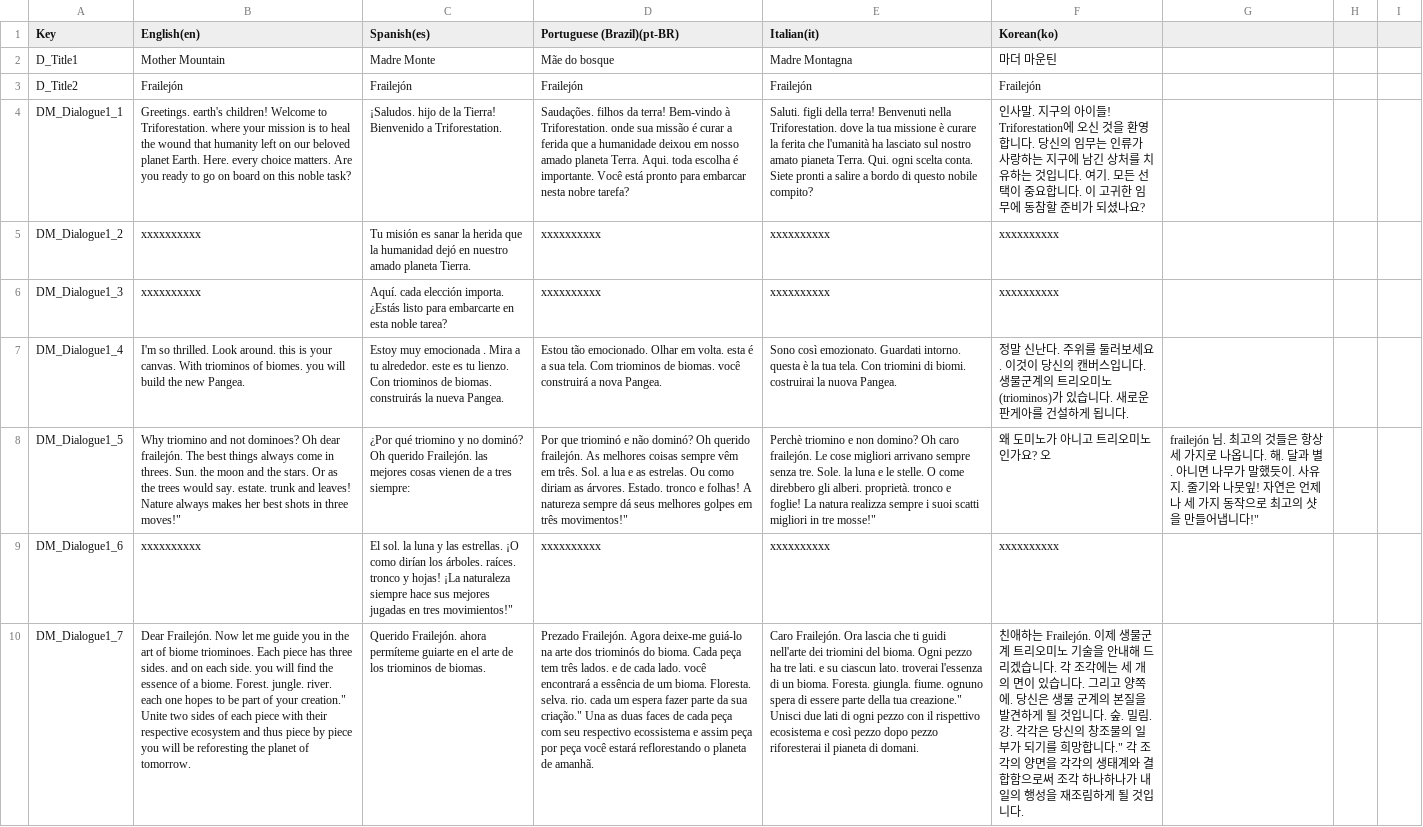
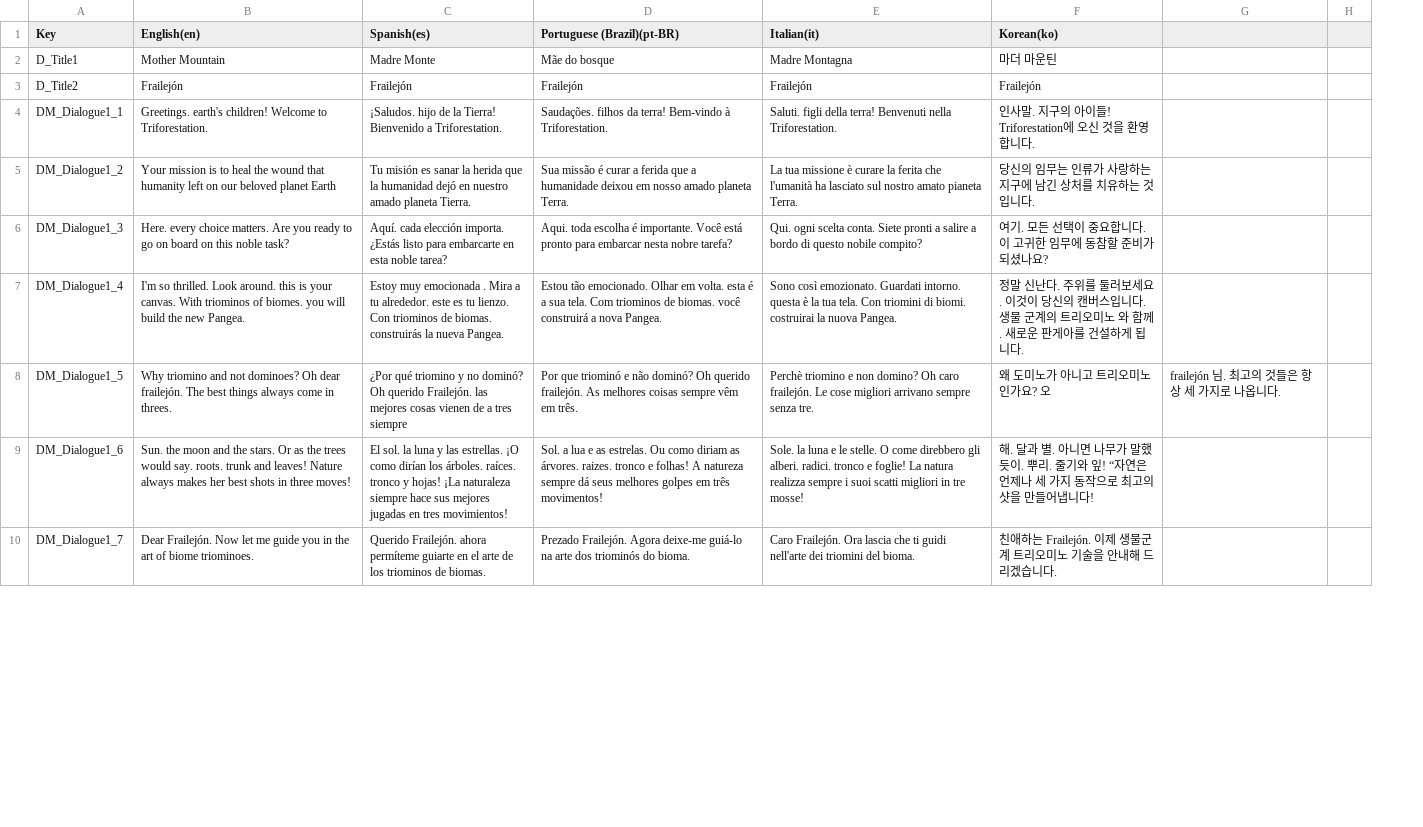
Before and after one commit to iJotape4/Triforestation-GJPlus2023-, a CSV file: Assets/Localization/LocalizationTables/Dialogues/Dialogues.csv, drawn as a sheet; only a part is shown; removed rows and columns are numbered as before the commit, all else as after; the diff covers the shown part only; the diff names each change by its address in the sheet, - before the commit and + after, or states it on an @@ line.

Commit message:
[Update] Dialogues localization

```diff
--- a/Assets/Localization/LocalizationTables/Dialogues/Dialogues.csv
+++ b/Assets/Localization/LocalizationTables/Dialogues/Dialogues.csv
-column G, row 8: frailejón 님. 최고의 것들은 항상 세 가지로 나옵니다. 해. 달과 별. 아니면 나무가 말했듯이. 사유지. 줄기와 나뭇잎! 자연은 언제나 세 가지 동작으로 최고의 샷을 만들어냅니다!"
-column H, empty
-column I, empty
+column G, row 8: frailejón 님. 최고의 것들은 항상 세 가지로 나옵니다.
+column H, empty
-B4 (English(en)): …to Triforestation. where your mission is to heal the wound that humanity left on our beloved planet Earth. Here. every choice matters. Are you ready to go on board on this noble task?
+B4 (English(en)): …to Triforestation.
-D4 (Portuguese (Brazil)(pt-BR)): …à Triforestation. onde sua missão é curar a ferida que a humanidade deixou em nosso amado planeta Terra. Aqui. toda escolha é importante. Você está pronto para embarcar nesta nobre tarefa?
+D4 (Portuguese (Brazil)(pt-BR)): …à Triforestation.
-E4 (Italian(it)): …nella Triforestation. dove la tua missione è curare la ferita che l'umanità ha lasciato sul nostro amato pianeta Terra. Qui. ogni scelta conta. Siete pronti a salire a bordo di questo nobile compito?
+E4 (Italian(it)): …nella Triforestation.
-F4 (Korean(ko)): …합니다. 당신의 임무는 인류가 사랑하는 지구에 남긴 상처를 치유하는 것입니다. 여기. 모든 선택이 중요합니다. 이 고귀한 임무에 동참할 준비가 되셨나요?
+F4 (Korean(ko)): …합니다.
-B5 (English(en)): xxxxxxxxxx
+B5 (English(en)): Your mission is to heal the wound that humanity left on our beloved planet Earth
-D5 (Portuguese (Brazil)(pt-BR)): xxxxxxxxxx
+D5 (Portuguese (Brazil)(pt-BR)): Sua missão é curar a ferida que a humanidade deixou em nosso amado planeta Terra.
-E5 (Italian(it)): xxxxxxxxxx
+E5 (Italian(it)): La tua missione è curare la ferita che l'umanità ha lasciato sul nostro amato pianeta Terra.
-F5 (Korean(ko)): xxxxxxxxxx
+F5 (Korean(ko)): 당신의 임무는 인류가 사랑하는 지구에 남긴 상처를 치유하는 것입니다.
-B6 (English(en)): xxxxxxxxxx
+B6 (English(en)): Here. every choice matters. Are you ready to go on board on this noble task?
-D6 (Portuguese (Brazil)(pt-BR)): xxxxxxxxxx
+D6 (Portuguese (Brazil)(pt-BR)): Aqui. toda escolha é importante. Você está pronto para embarcar nesta nobre tarefa?
-E6 (Italian(it)): xxxxxxxxxx
+E6 (Italian(it)): Qui. ogni scelta conta. Siete pronti a salire a bordo di questo nobile compito?
-F6 (Korean(ko)): xxxxxxxxxx
+F6 (Korean(ko)): 여기. 모든 선택이 중요합니다. 이 고귀한 임무에 동참할 준비가 되셨나요?
-F7 (Korean(ko)): …다. 생물군계의 트리오미노(triominos)가 있습니다. 새로운…
+F7 (Korean(ko)): …다. 생물 군계의 트리오미노 와 함께. 새로운…
-B8 (English(en)): …in threes. Sun. the moon and the stars. Or as the trees would say. estate. trunk and leaves! Nature always makes her best shots in three moves!"
+B8 (English(en)): …in threes.
-C8 (Spanish(es)): …a tres siempre:
+C8 (Spanish(es)): …a tres siempre
-D8 (Portuguese (Brazil)(pt-BR)): …em três. Sol. a lua e as estrelas. Ou como diriam as árvores. Estado. tronco e folhas! A natureza sempre dá seus melhores golpes em três movimentos!"
+D8 (Portuguese (Brazil)(pt-BR)): …em três.
-E8 (Italian(it)): …senza tre. Sole. la luna e le stelle. O come direbbero gli alberi. proprietà. tronco e foglie! La natura realizza sempre i suoi scatti migliori in tre mosse!"
+E8 (Italian(it)): …senza tre.
-B9 (English(en)): xxxxxxxxxx
+B9 (English(en)): Sun. the moon and the stars. Or as the trees would say. roots. trunk and leaves! Nature always makes her best shots in three moves!
-C9 (Spanish(es)): …en tres movimientos!"
+C9 (Spanish(es)): …en tres movimientos!
-D9 (Portuguese (Brazil)(pt-BR)): xxxxxxxxxx
+D9 (Portuguese (Brazil)(pt-BR)): Sol. a lua e as estrelas. Ou como diriam as árvores. raizes. tronco e folhas! A natureza sempre dá seus melhores golpes em três movimentos!
-E9 (Italian(it)): xxxxxxxxxx
+E9 (Italian(it)): Sole. la luna e le stelle. O come direbbero gli alberi. radici. tronco e foglie! La natura realizza sempre i suoi scatti migliori in tre mosse!
-F9 (Korean(ko)): xxxxxxxxxx
+F9 (Korean(ko)): 해. 달과 별. 아니면 나무가 말했듯이. 뿌리. 줄기와 잎! “자연은 언제나 세 가지 동작으로 최고의 샷을 만들어냅니다!
-B10 (English(en)): …biome triominoes. Each piece has three sides. and on each side. you will find the essence of a biome. Forest. jungle. river. each one hopes to be part of your creation." Unite two sides of each piece with their respective ecosystem and thus piece by piece you will be reforesting the planet of tomorrow.
+B10 (English(en)): …biome triominoes.
-D10 (Portuguese (Brazil)(pt-BR)): …do bioma. Cada peça tem três lados. e de cada lado. você encontrará a essência de um bioma. Floresta. selva. rio. cada um espera fazer parte da sua criação." Una as duas faces de cada peça com seu respectivo ecossistema e assim peça por peça você estará reflorestando o planeta de amanhã.
+D10 (Portuguese (Brazil)(pt-BR)): …do bioma.
-E10 (Italian(it)): …del bioma. Ogni pezzo ha tre lati. e su ciascun lato. troverai l'essenza di un bioma. Foresta. giungla. fiume. ognuno spera di essere parte della tua creazione." Unisci due lati di ogni pezzo con il rispettivo ecosistema e così pezzo dopo pezzo riforesterai il pianeta di domani.
+E10 (Italian(it)): …del bioma.
-F10 (Korean(ko)): …습니다. 각 조각에는 세 개의 면이 있습니다. 그리고 양쪽에. 당신은 생물 군계의 본질을 발견하게 될 것입니다. 숲. 밀림. 강. 각각은 당신의 창조물의 일부가 되기를 희망합니다." 각 조각의 양면을 각각의 생태계와 결합함으로써 조각 하나하나가 내일의 행성을 재조림하게 될 것입니다.
+F10 (Korean(ko)): …습니다.
```
Also changed, not shown: 116 edited cells elsewhere in this file, 6 other files.
